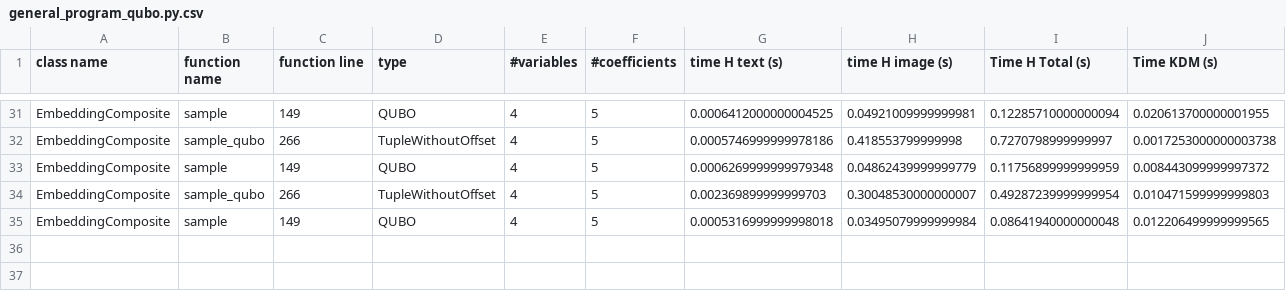
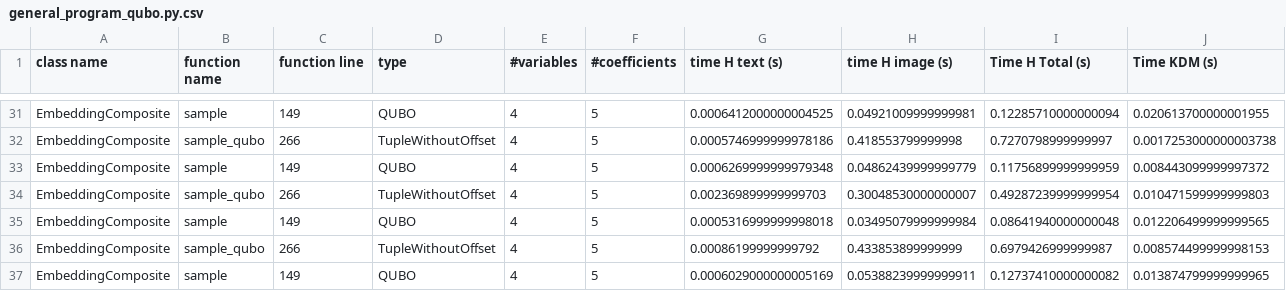
Before and after one commit to ricpdc/dwave_examples, a CSV file: dwave_examples/Basic_Programs/metrics/general_program_qubo.py.csv, drawn as a sheet; only a part is shown, gaps mark what is left out; the diff names each change by its address in the sheet, - before the commit and + after, or states it on an @@ line.

```diff
--- a/dwave_examples/Basic_Programs/metrics/general_program_qubo.py.csv
+++ b/dwave_examples/Basic_Programs/metrics/general_program_qubo.py.csv
+row 36: EmbeddingComposite | sample_qubo | 266 | TupleWithoutOffset | 4 | 5 | 0.00086199999999792 | 0.433853899999999 | 0.6979426999999987 | 0.008574499999998153
+row 37: EmbeddingComposite | sample | 149 | QUBO | 4 | 5 | 0.0006029000000005169 | 0.05388239999999911 | 0.12737410000000082 | 0.013874799999999965
```
Also changed, not shown: 4 other files.
